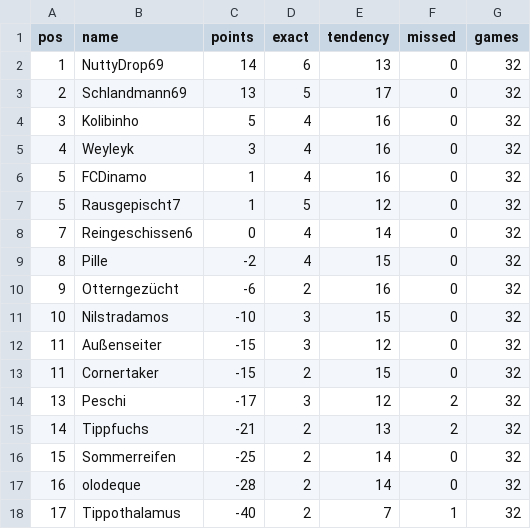
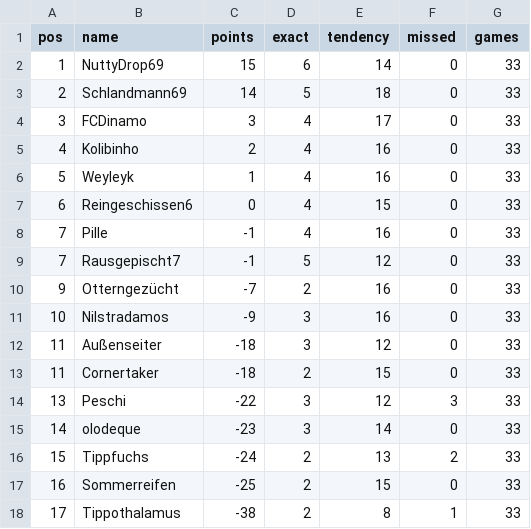
Before and after one commit to senickel/mexiko26-wertung, a CSV file: ranking.csv, drawn as a sheet.

Commit message:
update ranking

```diff
--- a/ranking.csv
+++ b/ranking.csv
@@ -1,18 +1,18 @@
 pos,name,points,exact,tendency,missed,games
-1,NuttyDrop69,14,6,13,0,32
-2,Schlandmann69,13,5,17,0,32
-3,Kolibinho,5,4,16,0,32
-4,Weyleyk,3,4,16,0,32
-5,FCDinamo,1,4,16,0,32
-5,Rausgepischt7,1,5,12,0,32
-7,Reingeschissen6,0,4,14,0,32
-8,Pille,-2,4,15,0,32
-9,Otterngezücht,-6,2,16,0,32
-10,Nilstradamos,-10,3,15,0,32
-11,Außenseiter,-15,3,12,0,32
-11,Cornertaker,-15,2,15,0,32
-13,Peschi,-17,3,12,2,32
-14,Tippfuchs,-21,2,13,2,32
-15,Sommerreifen,-25,2,14,0,32
-16,olodeque,-28,2,14,0,32
-17,Tippothalamus,-40,2,7,1,32
+1,NuttyDrop69,15,6,14,0,33
+2,Schlandmann69,14,5,18,0,33
+3,FCDinamo,3,4,17,0,33
+4,Kolibinho,2,4,16,0,33
+5,Weyleyk,1,4,16,0,33
+6,Reingeschissen6,0,4,15,0,33
+7,Pille,-1,4,16,0,33
+7,Rausgepischt7,-1,5,12,0,33
+9,Otterngezücht,-7,2,16,0,33
+10,Nilstradamos,-9,3,16,0,33
+11,Außenseiter,-18,3,12,0,33
+11,Cornertaker,-18,2,15,0,33
+13,Peschi,-22,3,12,3,33
+14,olodeque,-23,3,14,0,33
+15,Tippfuchs,-24,2,13,2,33
+16,Sommerreifen,-25,2,15,0,33
+17,Tippothalamus,-38,2,8,1,33
```
Also changed, not shown: 18 other files.
